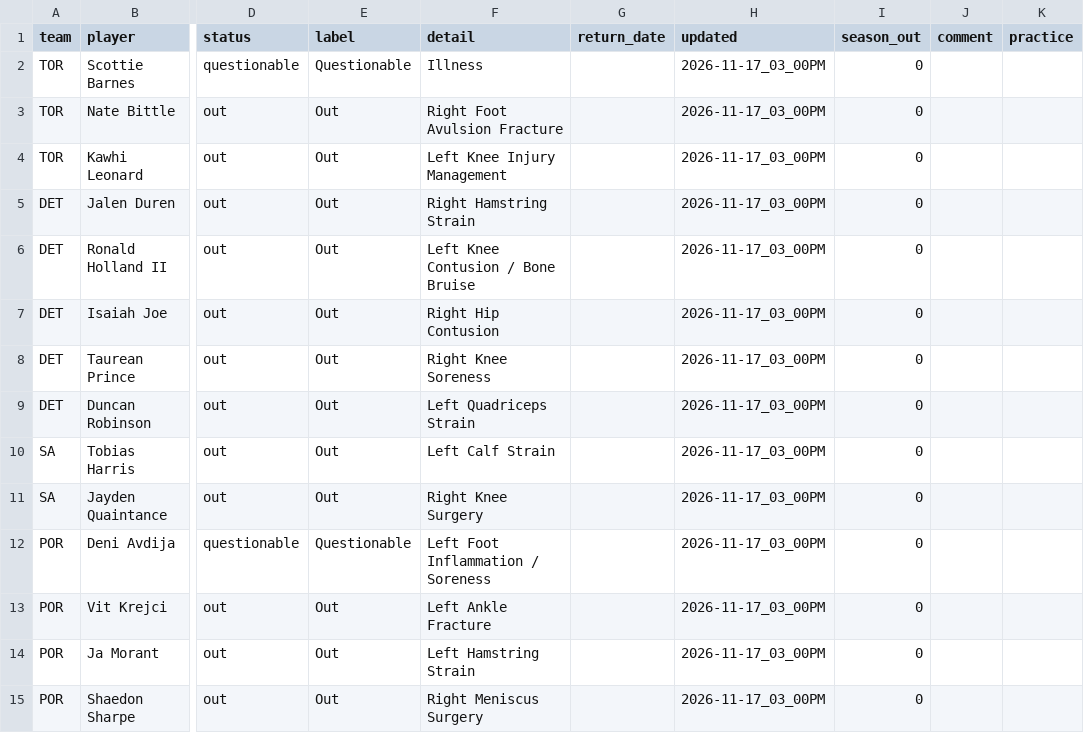
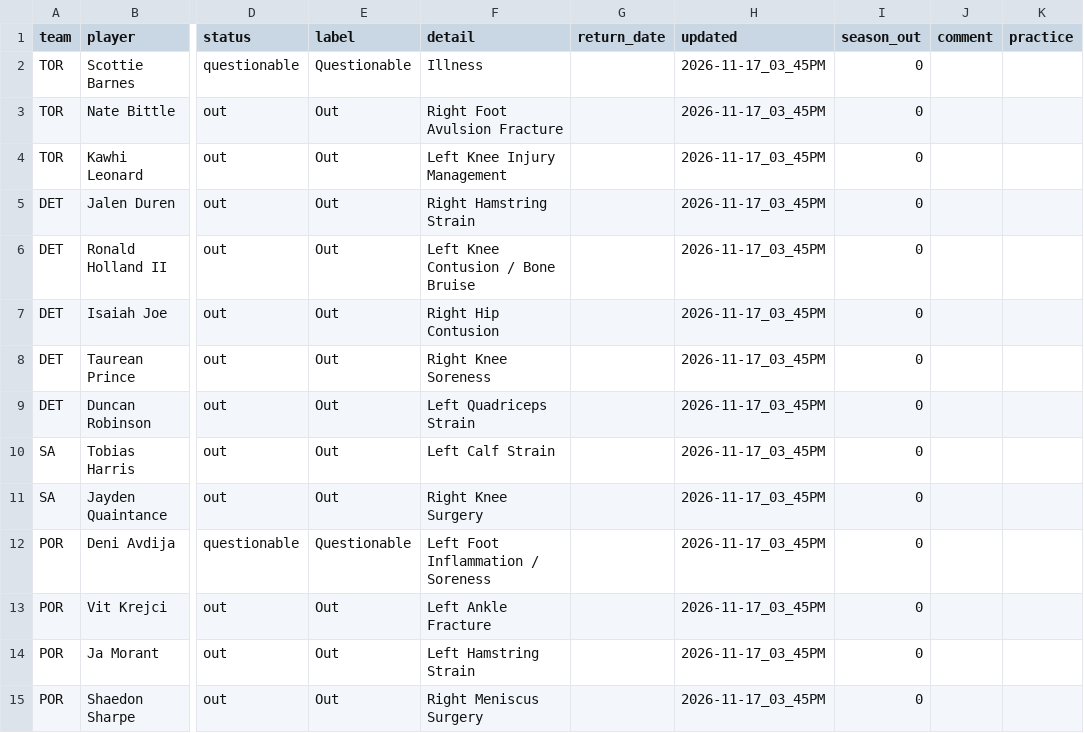
Before and after one commit to bwik4/Matchup-Lab, a CSV file: data/nba/injuries.csv, drawn as a sheet; only a part is shown, gaps mark what is left out; the diff covers the shown part only; the diff names each change by its address in the sheet, - before the commit and + after, or states it on an @@ line.

```diff
--- a/data/nba/injuries.csv
+++ b/data/nba/injuries.csv
-H2:H15 (updated): 2026-11-17_03_00PM
+H2:H15 (updated): 2026-11-17_03_45PM
```
Also changed, not shown: 10 added rows and 18 edited cells elsewhere in this file, data/injuries.csv, data/sleeper_players.csv, 1 other file.
